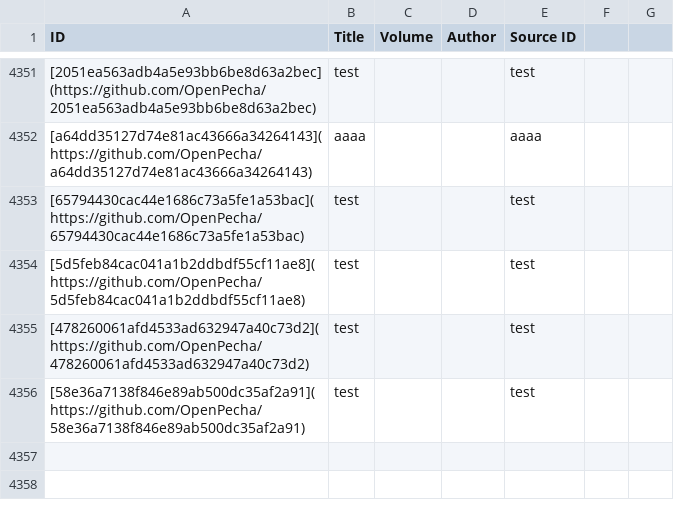
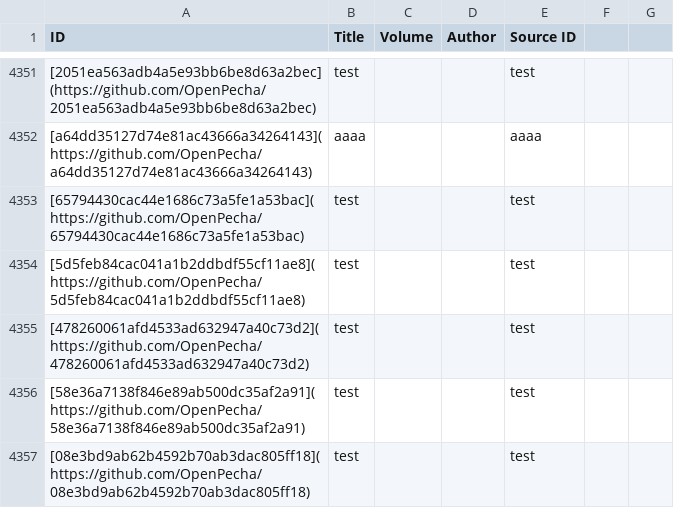
Before and after one commit to OpenPecha-Data/catalog, a CSV file: data/catalog.csv, drawn as a sheet; only a part is shown, gaps mark what is left out; the diff names each change by its address in the sheet, - before the commit and + after, or states it on an @@ line.

```diff
--- a/data/catalog.csv
+++ b/data/catalog.csv
+row 4357: [08e3bd9ab62b4592b70ab3dac805ff18](https://github.com/OpenPecha/08e3bd9ab62b4592b70ab3dac805ff18) | test |  |  | test
```
Also changed, not shown: 2 other files.
